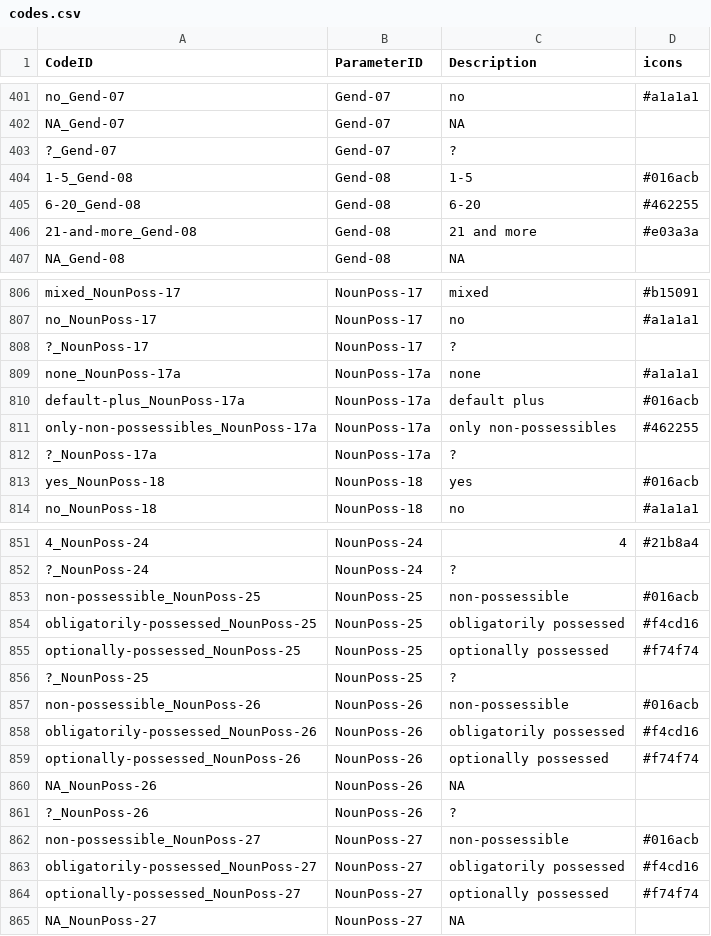
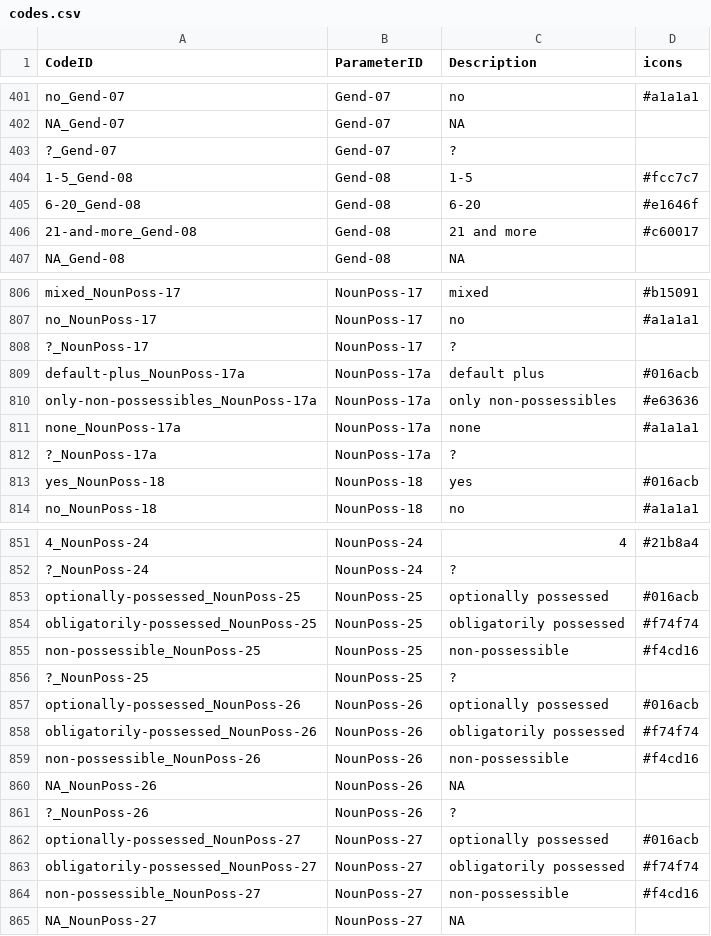
Before and after one commit to davidainman/atlas-data, a CSV file: cldf-atlas/codes.csv, drawn as a sheet; only a part is shown, gaps mark what is left out; removed rows and columns are numbered as before the commit, all else as after; the diff covers the shown part only; the diff names each change by its address in the sheet, - before the commit and + after, or states it on an @@ line.

Commit message:
Restoring colors for small gradients
This had been accidentally obliterated by a merge from main.

```diff
--- a/cldf-atlas/codes.csv
+++ b/cldf-atlas/codes.csv
-D404 (icons): #016acb
+D404 (icons): #fcc7c7
-D405 (icons): #462255
+D405 (icons): #e1646f
-D406 (icons): #e03a3a
+D406 (icons): #c60017
@@ row 810 moved to row 809: default-plus_NounPoss-17a @@
+row 810: only-non-possessibles_NounPoss-17a | NounPoss-17a | only non-possessibles | #e63636
-row 811: only-non-possessibles_NounPoss-17a | NounPoss-17a | only non-possessibles | #462255
-A853 (CodeID): non-possessible_NounPoss-25
+A853 (CodeID): optionally-possessed_NounPoss-25
-C853 (Description): non-possessible
+C853 (Description): optionally possessed
-D854 (icons): #f4cd16
+D854 (icons): #f74f74
-row 855: optionally-possessed_NounPoss-25 | NounPoss-25 | optionally possessed | #f74f74
+row 855: non-possessible_NounPoss-25 | NounPoss-25 | non-possessible | #f4cd16
-A857 (CodeID): non-possessible_NounPoss-26
+A857 (CodeID): optionally-possessed_NounPoss-26
-C857 (Description): non-possessible
+C857 (Description): optionally possessed
-D858 (icons): #f4cd16
+D858 (icons): #f74f74
-row 859: optionally-possessed_NounPoss-26 | NounPoss-26 | optionally possessed | #f74f74
+row 859: non-possessible_NounPoss-26 | NounPoss-26 | non-possessible | #f4cd16
-A862 (CodeID): non-possessible_NounPoss-27
+A862 (CodeID): optionally-possessed_NounPoss-27
-C862 (Description): non-possessible
+C862 (Description): optionally possessed
-D863 (icons): #f4cd16
+D863 (icons): #f74f74
-row 864: optionally-possessed_NounPoss-27 | NounPoss-27 | optionally possessed | #f74f74
+row 864: non-possessible_NounPoss-27 | NounPoss-27 | non-possessible | #f4cd16
```
Also changed, not shown: 22 edited cells elsewhere in this file.
